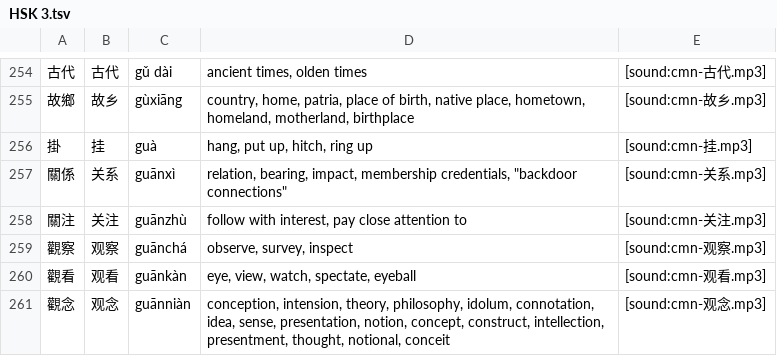
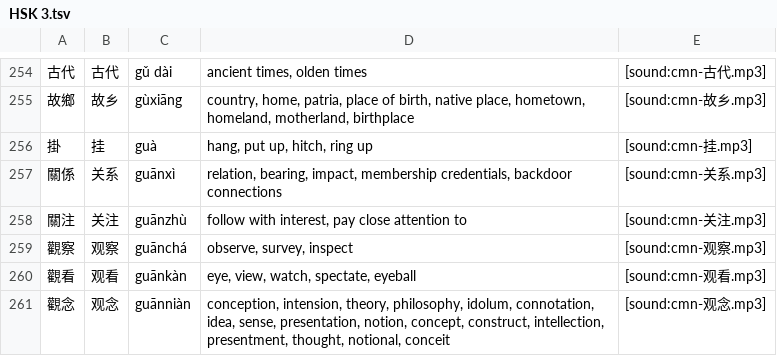
Before and after one commit to krmanik/Anki-xiehanzi, a TSV file: HSK 3.0/HSK 3.tsv, drawn as a sheet; only a part is shown, gaps mark what is left out.

Commit message:
Update HSK 3.tsv

```diff
--- a/HSK 3.0/HSK 3.tsv
+++ b/HSK 3.0/HSK 3.tsv
@@ -256,3 +256,3 @@
 掛	挂	guà	hang, put up, hitch, ring up	[sound:cmn-挂.mp3]
-關係	关系	guānxì	relation, bearing, impact, membership credentials, "backdoor connections"	[sound:cmn-关系.mp3]
+關係	关系	guānxì	relation, bearing, impact, membership credentials, backdoor connections	[sound:cmn-关系.mp3]
 關注	关注	guānzhù	follow with interest, pay close attention to	[sound:cmn-关注.mp3]
```
